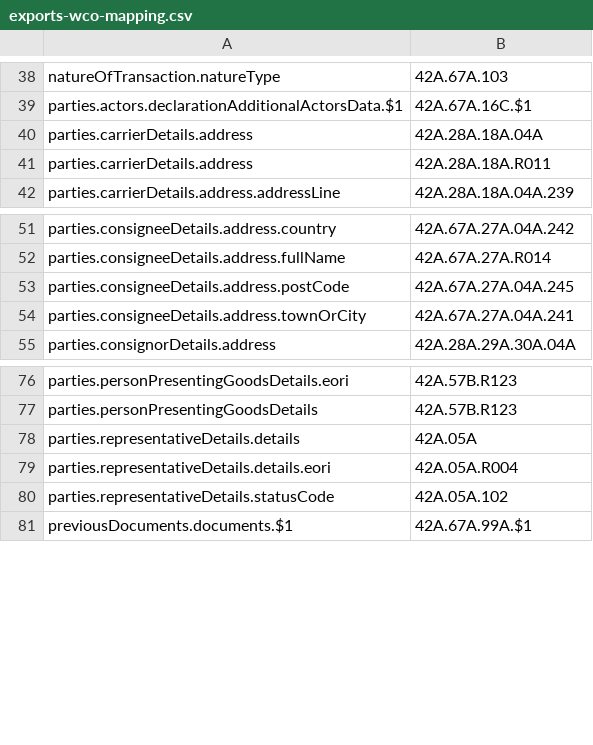
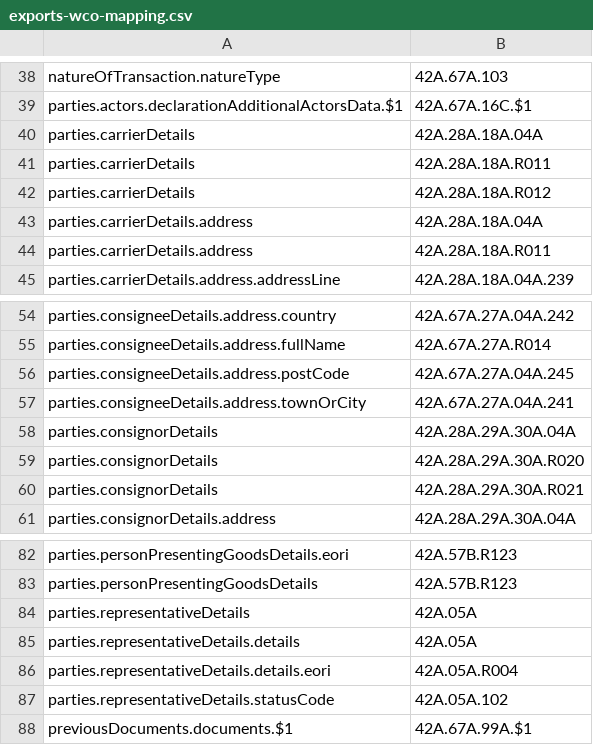
Before and after one commit to hmrc/customs-declare-exports, a CSV file: conf/exports-wco-mapping.csv, drawn as a sheet; only a part is shown, gaps mark what is left out; the diff names each change by its address in the sheet, - before the commit and + after, or states it on an @@ line.

Commit message:
CEDS-4787 Further pointer additions observed while testing

```diff
--- a/conf/exports-wco-mapping.csv
+++ b/conf/exports-wco-mapping.csv
+row 40: parties.carrierDetails | 42A.28A.18A.04A
+row 41: parties.carrierDetails | 42A.28A.18A.R011
+row 42: parties.carrierDetails | 42A.28A.18A.R012
+row 58: parties.consignorDetails | 42A.28A.29A.30A.04A
+row 59: parties.consignorDetails | 42A.28A.29A.30A.R020
+row 60: parties.consignorDetails | 42A.28A.29A.30A.R021
+row 84: parties.representativeDetails | 42A.05A
```
